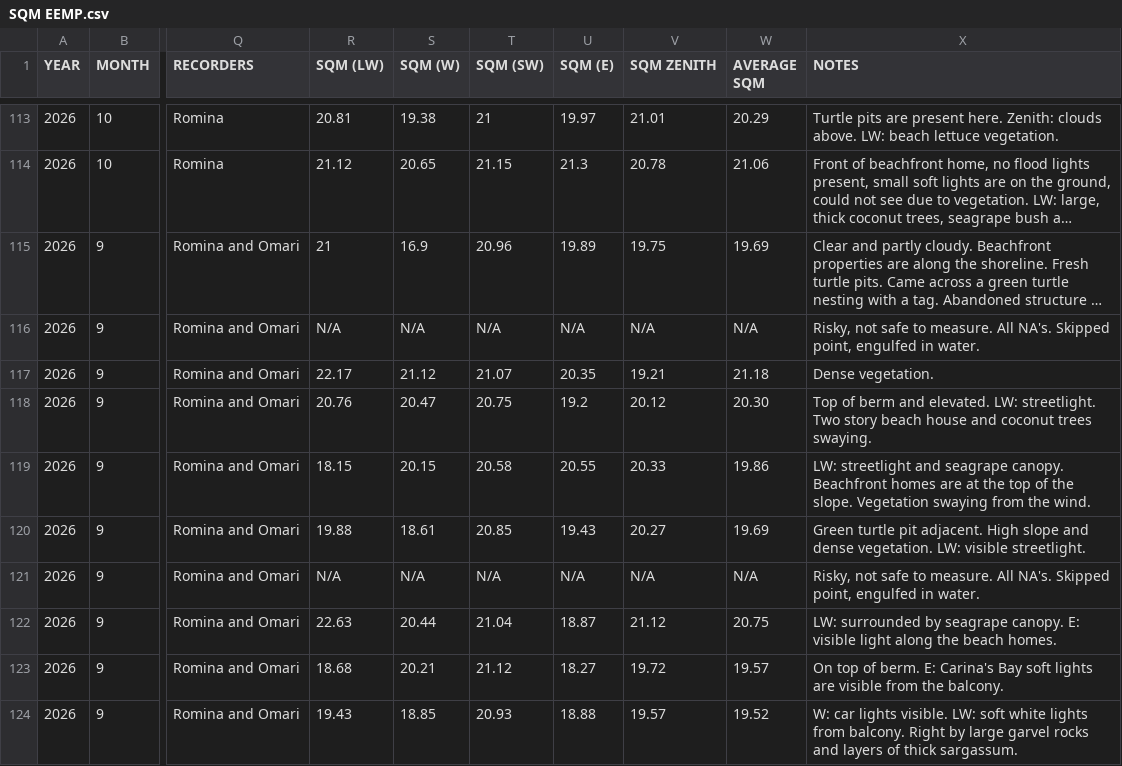
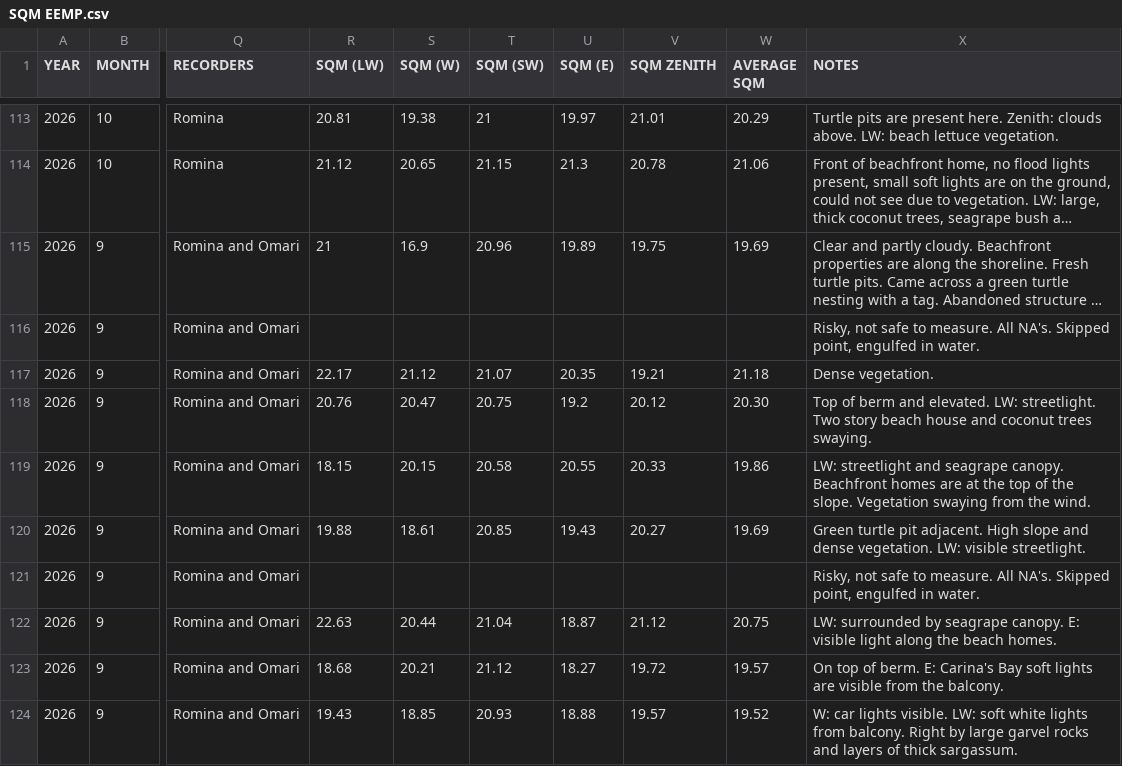
Before and after one commit to beautyinthewild/STX_ALAN, a CSV file: SQM EEMP.csv, drawn as a sheet; only a part is shown, gaps mark what is left out; long unchanged cells end in …; the diff names each change by its address in the sheet, - before the commit and + after, or states it on an @@ line.

```diff
--- a/SQM EEMP.csv
+++ b/SQM EEMP.csv
-R116 (SQM (LW)): N/A
+R116 (SQM (LW)): (empty)
-S116 (SQM (W)): N/A
+S116 (SQM (W)): (empty)
-T116 (SQM (SW)): N/A
+T116 (SQM (SW)): (empty)
-U116 (SQM (E)): N/A
+U116 (SQM (E)): (empty)
-V116 (SQM ZENITH): N/A
+V116 (SQM ZENITH): (empty)
-W116 (AVERAGE SQM): N/A
+W116 (AVERAGE SQM): (empty)
-R121 (SQM (LW)): N/A
+R121 (SQM (LW)): (empty)
-S121 (SQM (W)): N/A
+S121 (SQM (W)): (empty)
-T121 (SQM (SW)): N/A
+T121 (SQM (SW)): (empty)
-U121 (SQM (E)): N/A
+U121 (SQM (E)): (empty)
-V121 (SQM ZENITH): N/A
+V121 (SQM ZENITH): (empty)
-W121 (AVERAGE SQM): N/A
+W121 (AVERAGE SQM): (empty)
```
Also changed, not shown: LW Averages Across Beaches.csv, LW Darkest Beaches.csv, 3 other files.
